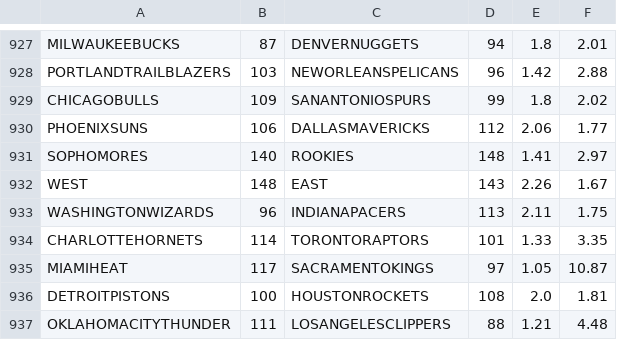
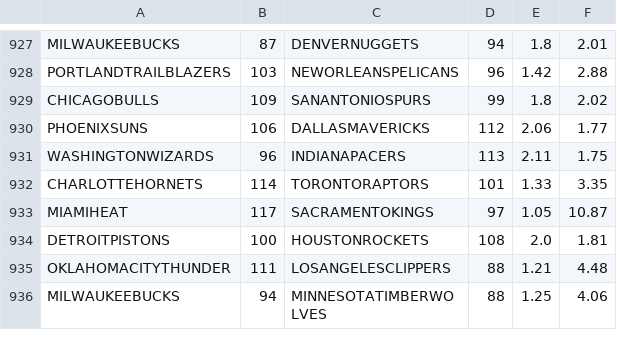
Before and after one commit to pataiadam/data-server, a CSV file: api/datas/input/data_odds-usa-nba-2010-2011.csv, drawn as a sheet; only a part is shown, gaps mark what is left out; the shorter side is filled out with more unchanged rows; the diff names each change by its address in the sheet, - before the commit and + after, or states it on an @@ line.

```diff
--- a/api/datas/input/data_odds-usa-nba-2010-2011.csv
+++ b/api/datas/input/data_odds-usa-nba-2010-2011.csv
-row 931: SOPHOMORES | 140 | ROOKIES | 148 | 1.41 | 2.97
-row 932: WEST | 148 | EAST | 143 | 2.26 | 1.67
```
Also changed, not shown: api/datas/input/data_odds-usa-nba-2009-2010.csv, api/datas/input/data_odds-usa-nba-2011-2012.csv, 44 other files.
